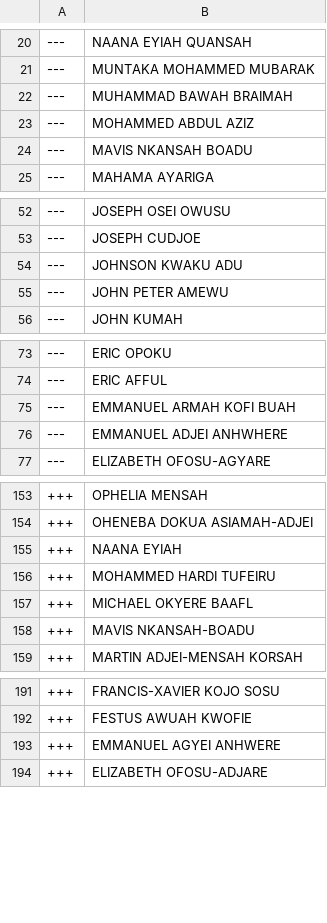
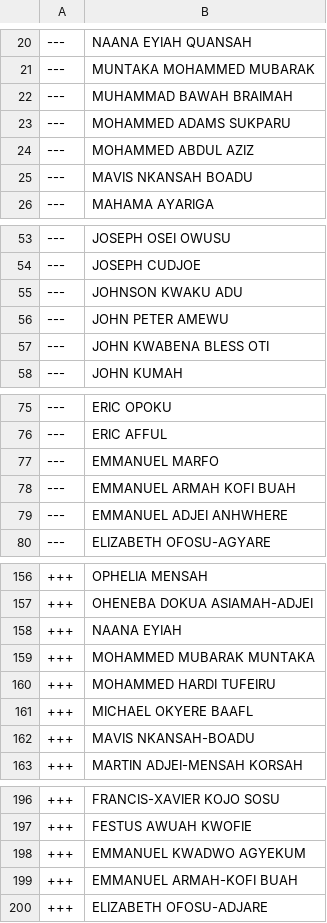
Before and after one commit to every-politician-scrapers/ghana-parliament, a CSV file: data/diff.csv, drawn as a sheet; only a part is shown, gaps mark what is left out; the diff covers the shown part only.

```diff
--- a/data/diff.csv
+++ b/data/diff.csv
@@ -22,2 +22,3 @@
 ---,MUHAMMAD BAWAH BRAIMAH
+---,MOHAMMED ADAMS SUKPARU
 ---,MOHAMMED ABDUL AZIZ
@@ -55,2 +56,3 @@
 ---,JOHN PETER AMEWU
+---,JOHN KWABENA BLESS OTI
 ---,JOHN KUMAH
@@ -74,2 +76,3 @@
 ---,ERIC AFFUL
+---,EMMANUEL MARFO
 ---,EMMANUEL ARMAH KOFI BUAH
@@ -155,2 +158,3 @@
 +++,NAANA EYIAH
++++,MOHAMMED MUBARAK MUNTAKA
 +++,MOHAMMED HARDI TUFEIRU
@@ -192,3 +197,4 @@
 +++,FESTUS AWUAH KWOFIE
-+++,EMMANUEL AGYEI ANHWERE
++++,EMMANUEL KWADWO AGYEKUM
++++,EMMANUEL ARMAH-KOFI BUAH
 +++,ELIZABETH OFOSU-ADJARE
```
Also changed, not shown: 1 added row elsewhere in this file, data/official.csv.
